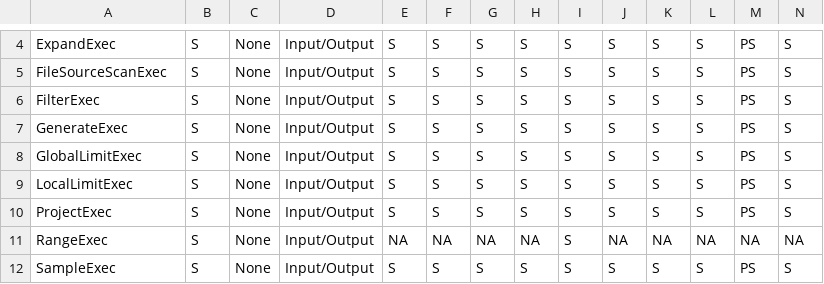
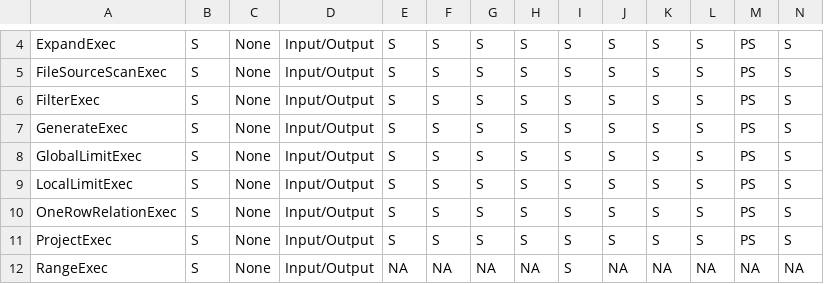
Before and after one commit to NVIDIA/spark-rapids, a CSV file: tools/generated_files/411/supportedExecs.csv, drawn as a sheet; only a part is shown, gaps mark what is left out; the shorter side is filled out with more unchanged rows; rows hold the shown columns only; the diff names each change by its address in the sheet, - before the commit and + after, or states it on an @@ line.

Commit message:
Add Gpu version for OneRowRelationExec
Signed-off-by: Chong Gao <res_life@163.com>

```diff
--- a/tools/generated_files/411/supportedExecs.csv
+++ b/tools/generated_files/411/supportedExecs.csv
+row 10: OneRowRelationExec | S | None | Input/Output | S | S | S | S | S | S | S | S | PS | S
```
Also changed, not shown: tools/generated_files/411/operatorsScore.csv, 4 other files.
